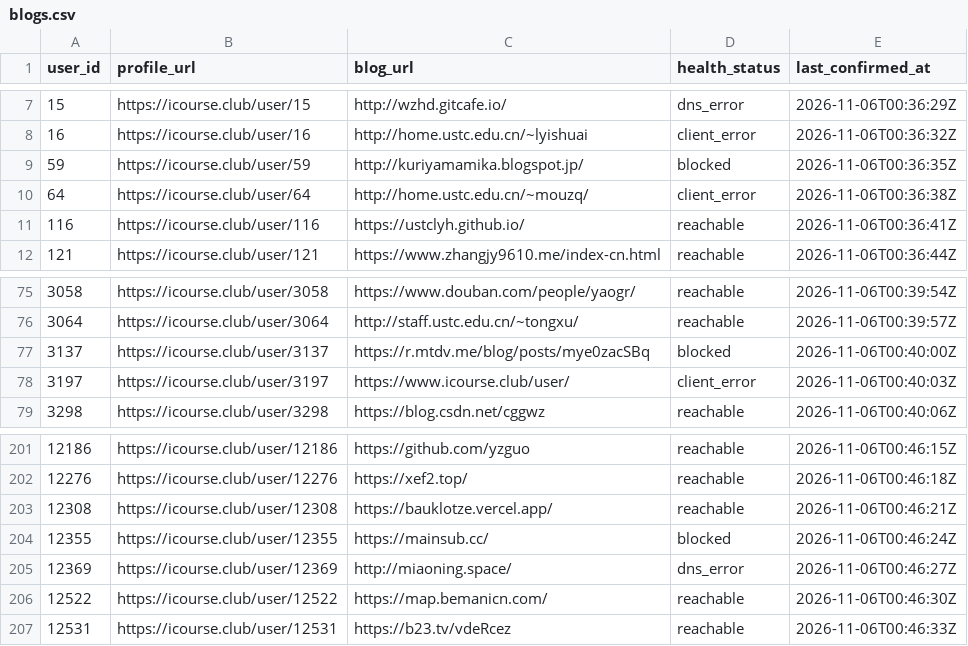
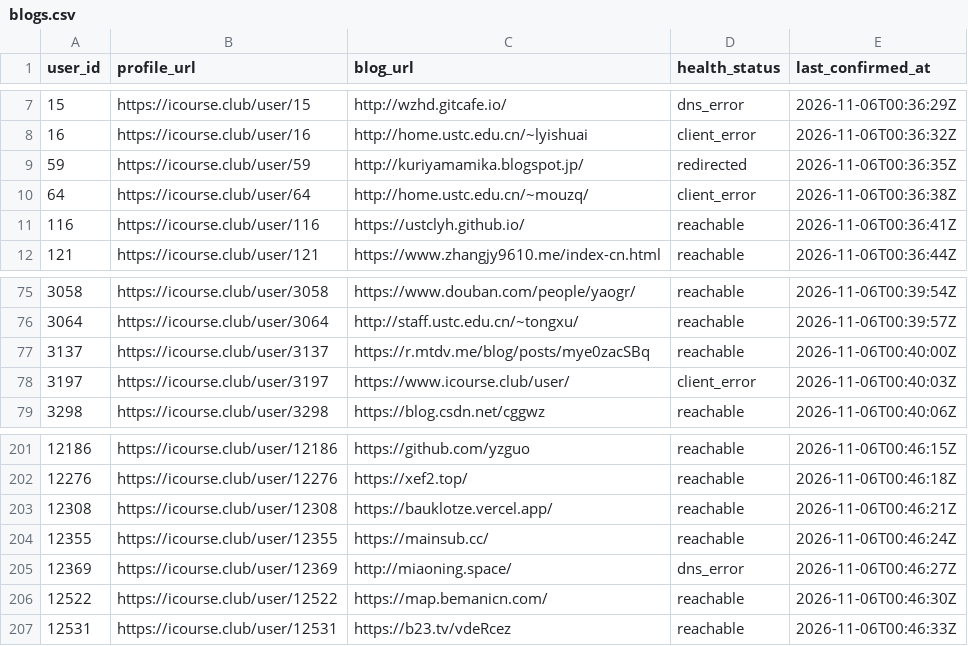
Before and after one commit to Stardust-math/icourse-blog-index, a CSV file: data/blogs.csv, drawn as a sheet; only a part is shown, gaps mark what is left out.

```diff
--- a/data/blogs.csv
+++ b/data/blogs.csv
@@ -8,3 +8,3 @@ user_id,profile_url,blog_url,health_status,last_confirmed_at
 16,https://icourse.club/user/16,http://home.ustc.edu.cn/~lyishuai,client_error,2026-11-06T00:36:32Z
-59,https://icourse.club/user/59,http://kuriyamamika.blogspot.jp/,blocked,2026-11-06T00:36:35Z
+59,https://icourse.club/user/59,http://kuriyamamika.blogspot.jp/,redirected,2026-11-06T00:36:35Z
 64,https://icourse.club/user/64,http://home.ustc.edu.cn/~mouzq/,client_error,2026-11-06T00:36:38Z
@@ -76,3 +76,3 @@ user_id,profile_url,blog_url,health_status,last_confirmed_at
 3064,https://icourse.club/user/3064,http://staff.ustc.edu.cn/~tongxu/,reachable,2026-11-06T00:39:57Z
-3137,https://icourse.club/user/3137,https://r.mtdv.me/blog/posts/mye0zacSBq,blocked,2026-11-06T00:40:00Z
+3137,https://icourse.club/user/3137,https://r.mtdv.me/blog/posts/mye0zacSBq,reachable,2026-11-06T00:40:00Z
 3197,https://icourse.club/user/3197,https://www.icourse.club/user/,client_error,2026-11-06T00:40:03Z
@@ -203,3 +203,3 @@ user_id,profile_url,blog_url,health_status,last_confirmed_at
 12308,https://icourse.club/user/12308,https://bauklotze.vercel.app/,reachable,2026-11-06T00:46:21Z
-12355,https://icourse.club/user/12355,https://mainsub.cc/,blocked,2026-11-06T00:46:24Z
+12355,https://icourse.club/user/12355,https://mainsub.cc/,reachable,2026-11-06T00:46:24Z
 12369,https://icourse.club/user/12369,http://miaoning.space/,dns_error,2026-11-06T00:46:27Z
```
Also changed, not shown: 20 other files.
